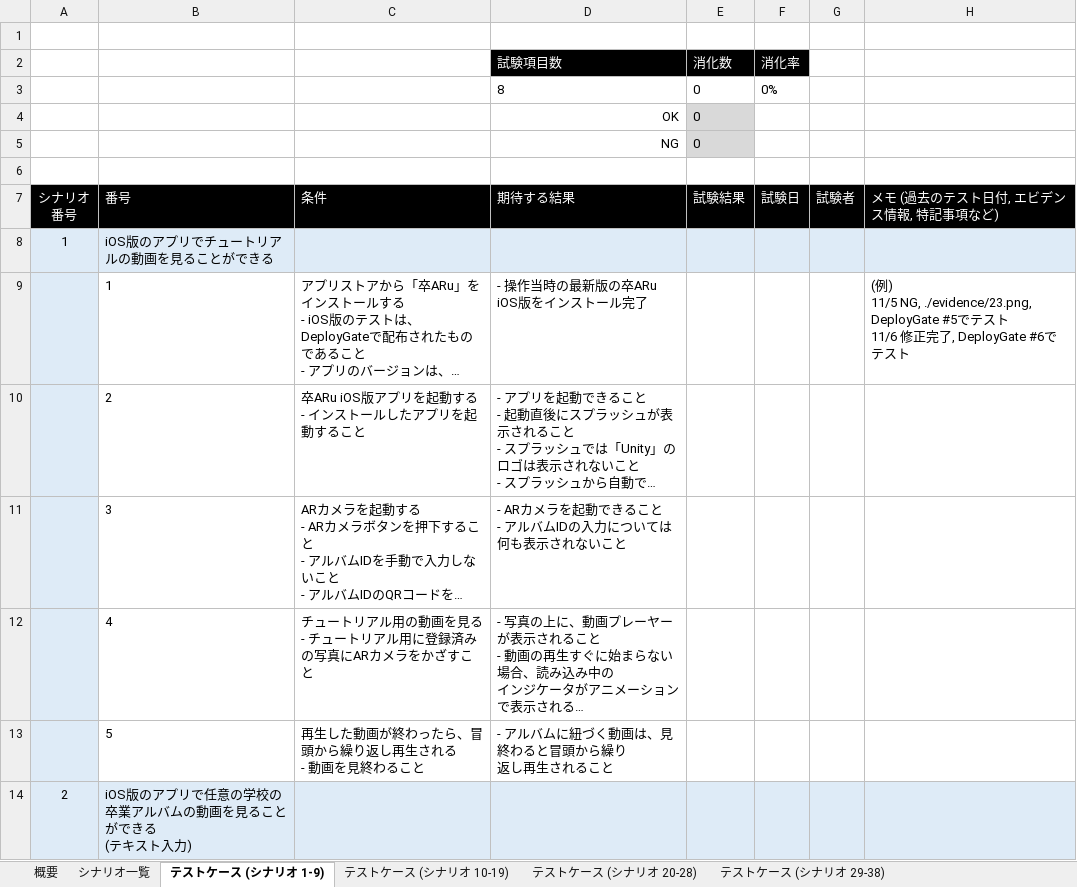
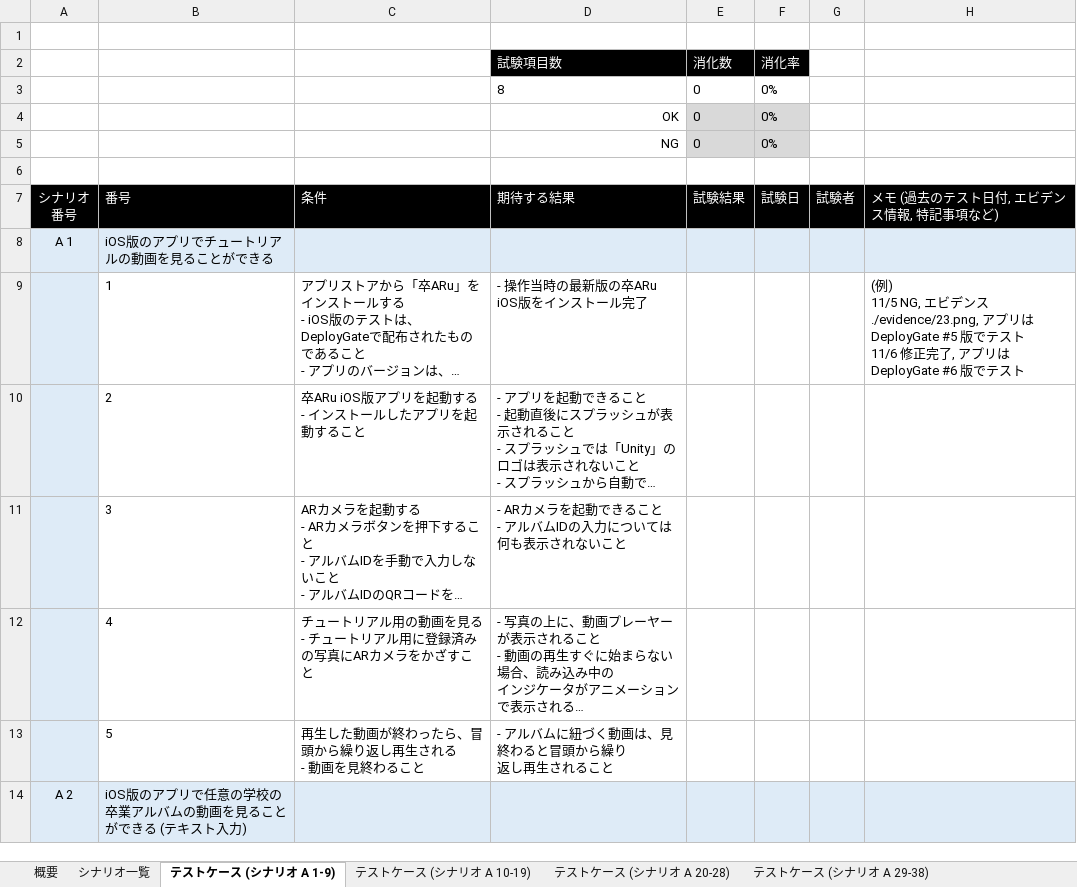
Before and after one commit to Rie-Ishimura/https-github.com-uetomae-msar_Documents_1, an Excel workbook: 03.試験/システムテスト_テストケース.xlsx, sheet テストケース (シナリオ A 1-9), drawn as a sheet; only a part is shown; long unchanged cells end in …; values as stored, in another font and other column widths than the file's, no borders; removed rows and columns are numbered as before the commit, all else as after; ↵ is a line break in a cell; the diff covers the shown part only; the diff names each change by its address in the sheet, - before the commit and + after, or states it on an @@ line.

Commit message:
4次開発時のシステムテスト仕様書, テストケースを作成

```diff
--- a/03.試験/システムテスト_テストケース.xlsx (sheet テストケース (シナリオ A 1-9))
+++ b/03.試験/システムテスト_テストケース.xlsx (sheet テストケース (シナリオ A 1-9))
-sheet tab: テストケース (シナリオ 1-9)
+sheet tab: テストケース (シナリオ A 1-9)
-sheet tab: テストケース (シナリオ 10-19)
+sheet tab: テストケース (シナリオ A 10-19)
-sheet tab: テストケース (シナリオ 20-28)
+sheet tab: テストケース (シナリオ A 20-28)
-sheet tab: テストケース (シナリオ 29-38)
+sheet tab: テストケース (シナリオ A 29-38)
-F4:F5: (empty)
+F4:F5: 0%
-F4:F5 fill: none
+F4:F5 fill: #D9D9D9
-A8: 1
+A8: A 1
-H9: …11/5 NG, ./evidence/23.png, DeployGate #5でテスト ↵ 11/6 修正完了, DeployGate #6でテ…
+H9: …11/5 NG, エビデンス ./evidence/23.png, アプリはDeployGate #5 版でテスト ↵ 11/6 修正完了, アプリはDeployGate #6 版でテ…
-row 14: 2 | iOS版のアプリで任意の学校の卒業アルバムの動画を見ることができる ↵ (テキスト入力)
+row 14: A 2 | iOS版のアプリで任意の学校の卒業アルバムの動画を見ることができる (テキスト入力)
```
Also changed, not shown: 7 added rows, 1 removed row and 3 edited cells elsewhere in this sheet, sheet シナリオ一覧, sheet 概要, sheet テストケース (シナリオ A 10-19), sheet テストケース (シナリオ A 29-38), sheet テストケース (シナリオ A 20-28), formulas that keep their value.
